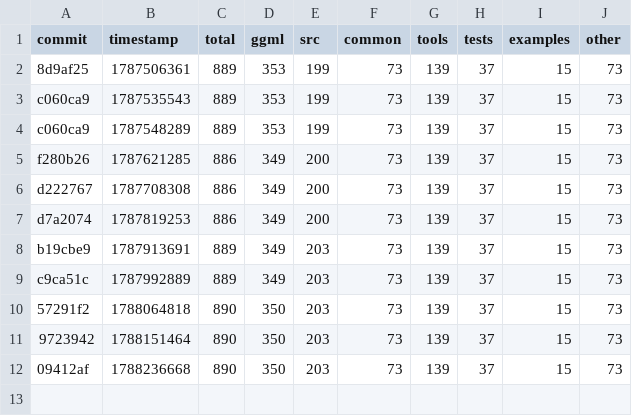
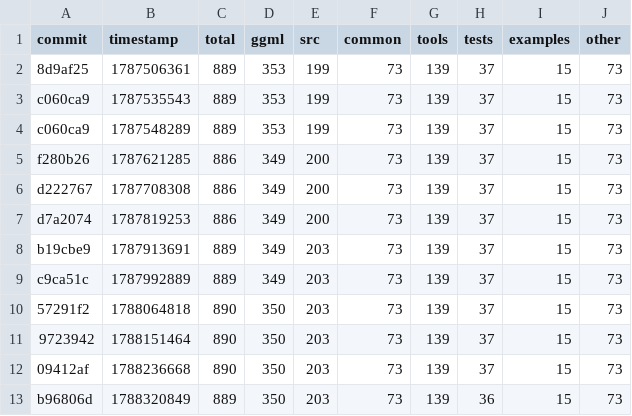
Before and after one commit to ggml-org/llama.cpp-dev, a CSV file: todo-counts.csv, drawn as a sheet.

```diff
--- a/todo-counts.csv
+++ b/todo-counts.csv
@@ -12 +12,2 @@ c9ca51c,1787992889,889,349,203,73,139,37,15,73
 09412af,1788236668,890,350,203,73,139,37,15,73
+b96806d,1788320849,889,350,203,73,139,36,15,73
```
Also changed, not shown: 2 other files.
